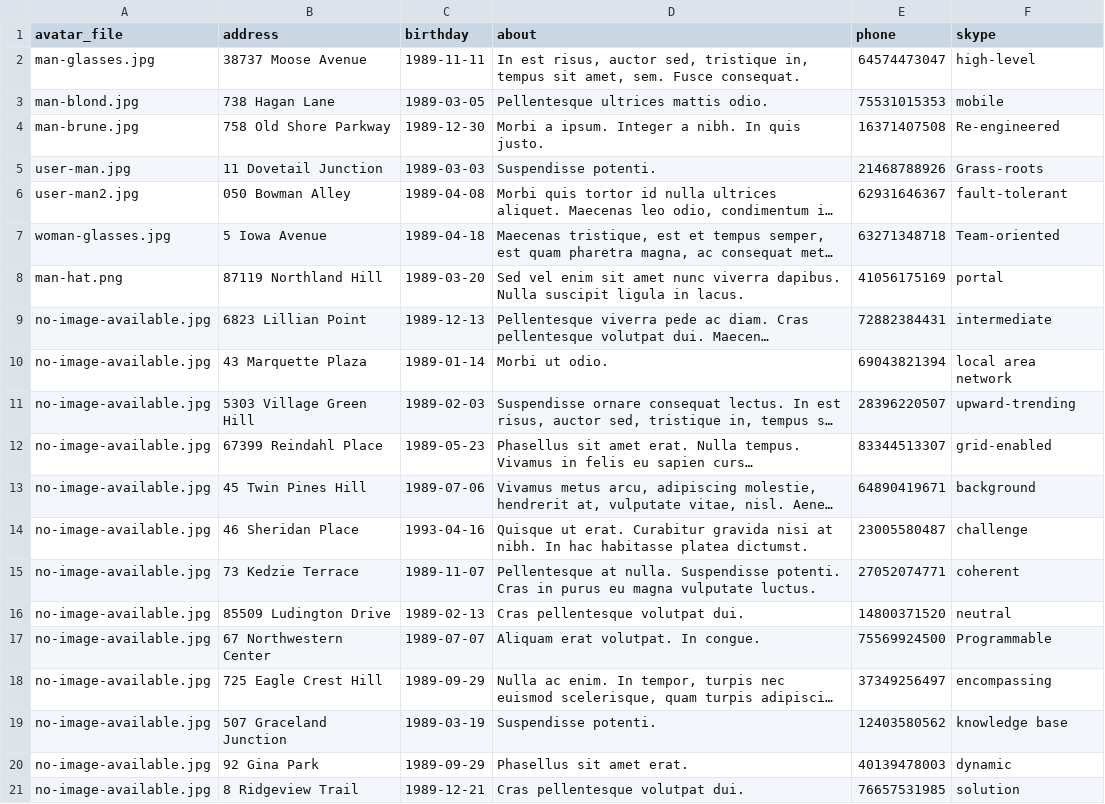
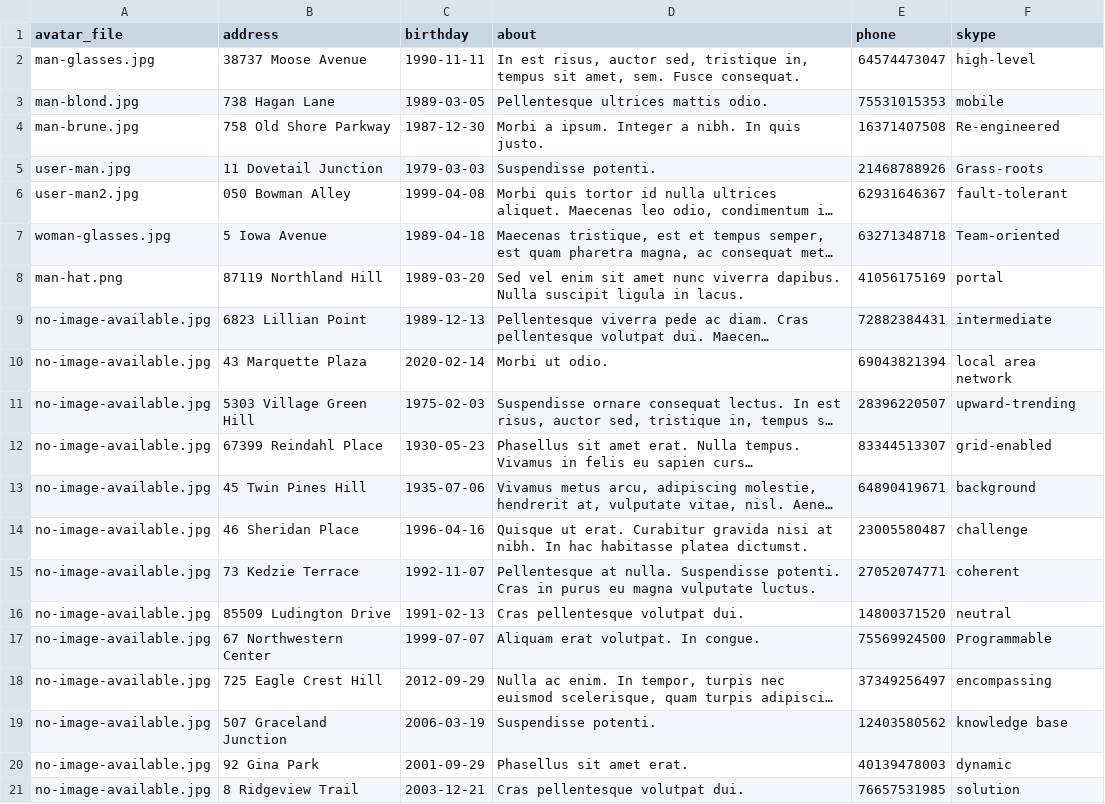
Before and after one commit to ilg2005/yii-taskforce, a CSV file: data/profiles.csv, drawn as a sheet; long unchanged cells end in …; the diff names each change by its address in the sheet, - before the commit and + after, or states it on an @@ line.

```diff
--- a/data/profiles.csv
+++ b/data/profiles.csv
-C2 (birthday): 1989-11-11
+C2 (birthday): 1990-11-11
-C4 (birthday): 1989-12-30
+C4 (birthday): 1987-12-30
-C5 (birthday): 1989-03-03
+C5 (birthday): 1979-03-03
-C6 (birthday): 1989-04-08
+C6 (birthday): 1999-04-08
-C10 (birthday): 1989-01-14
+C10 (birthday): 2020-02-14
-C11 (birthday): 1989-02-03
+C11 (birthday): 1975-02-03
-C12 (birthday): 1989-05-23
+C12 (birthday): 1930-05-23
-C13 (birthday): 1989-07-06
+C13 (birthday): 1935-07-06
-C14 (birthday): 1993-04-16
+C14 (birthday): 1996-04-16
-C15 (birthday): 1989-11-07
+C15 (birthday): 1992-11-07
-C16 (birthday): 1989-02-13
+C16 (birthday): 1991-02-13
-C17 (birthday): 1989-07-07
+C17 (birthday): 1999-07-07
-C18 (birthday): 1989-09-29
+C18 (birthday): 2012-09-29
-C19 (birthday): 1989-03-19
+C19 (birthday): 2006-03-19
-C20 (birthday): 1989-09-29
+C20 (birthday): 2001-09-29
-C21 (birthday): 1989-12-21
+C21 (birthday): 2003-12-21
```
Also changed, not shown: 4 other files.
